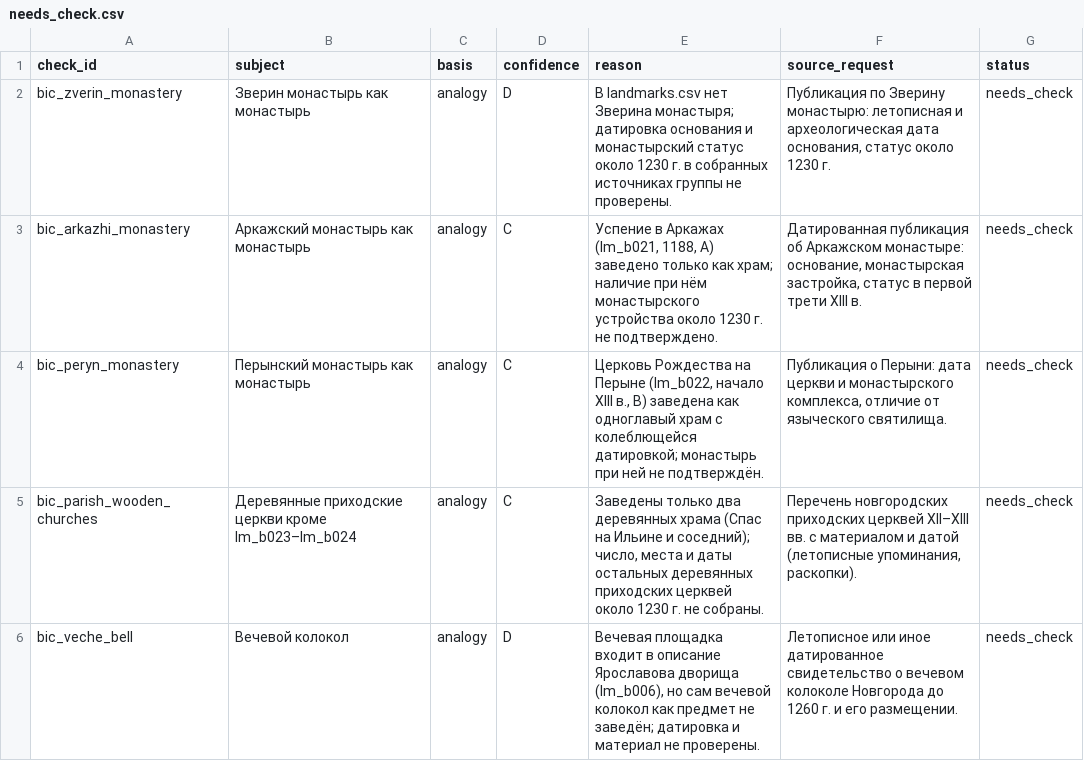
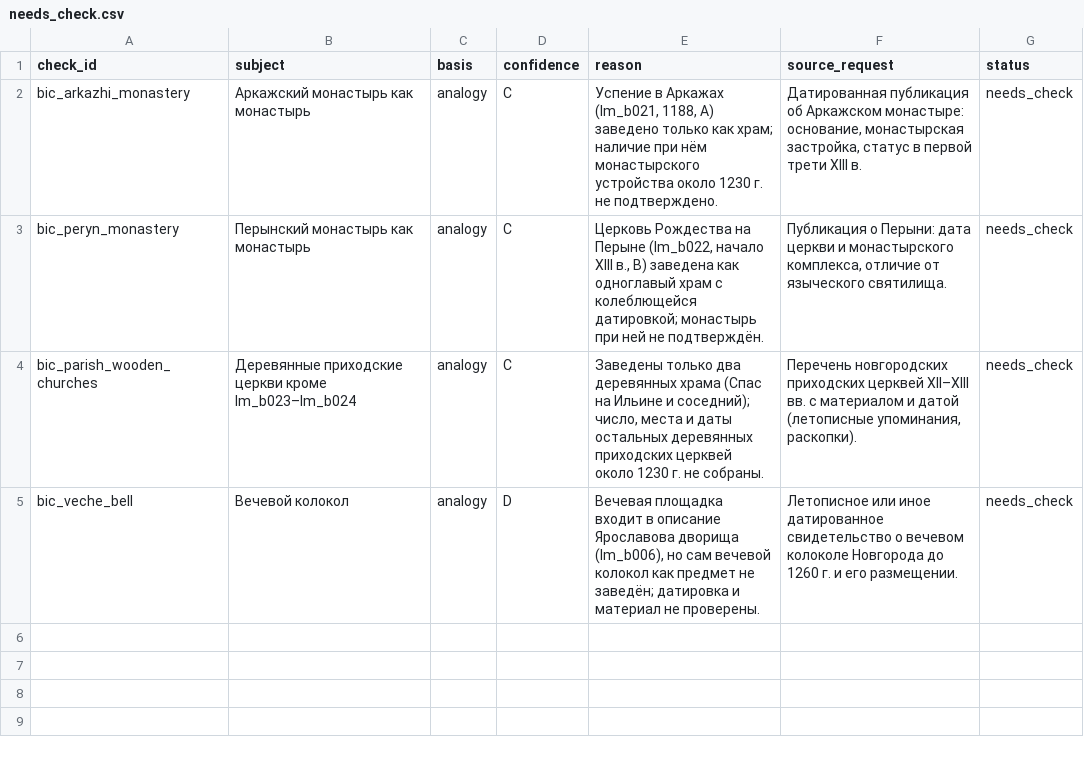
Before and after one commit to PavelSlaven/Novgorod1230, a CSV file: data/world-catalogs/novgorod/game-base-v1/buildings-interiors-containers/landmarks/needs_check.csv, drawn as a sheet; the diff names each change by its address in the sheet, - before the commit and + after, or states it on an @@ line.

```diff
--- a/data/world-catalogs/novgorod/game-base-v1/buildings-interiors-containers/landmarks/needs_check.csv
+++ b/data/world-catalogs/novgorod/game-base-v1/buildings-interiors-containers/landmarks/needs_check.csv
-row 2: bic_zverin_monastery | Зверин монастырь как монастырь | analogy | D | В landmarks.csv нет Зверина монастыря; датировка основания и монастырский статус около 1230 г. в собранных источниках группы не проверены. | Публикация по Зверину монастырю: летописная и археологическая дата основания, статус около 1230 г. | needs_check
```
Also changed, not shown: data/world-catalogs/novgorod/game-base-v1/buildings-interiors-containers/landmarks/landmarks.csv, data/world-catalogs/novgorod/game-base-v1/buildings-interiors-containers/sources.csv, 3 other files.
